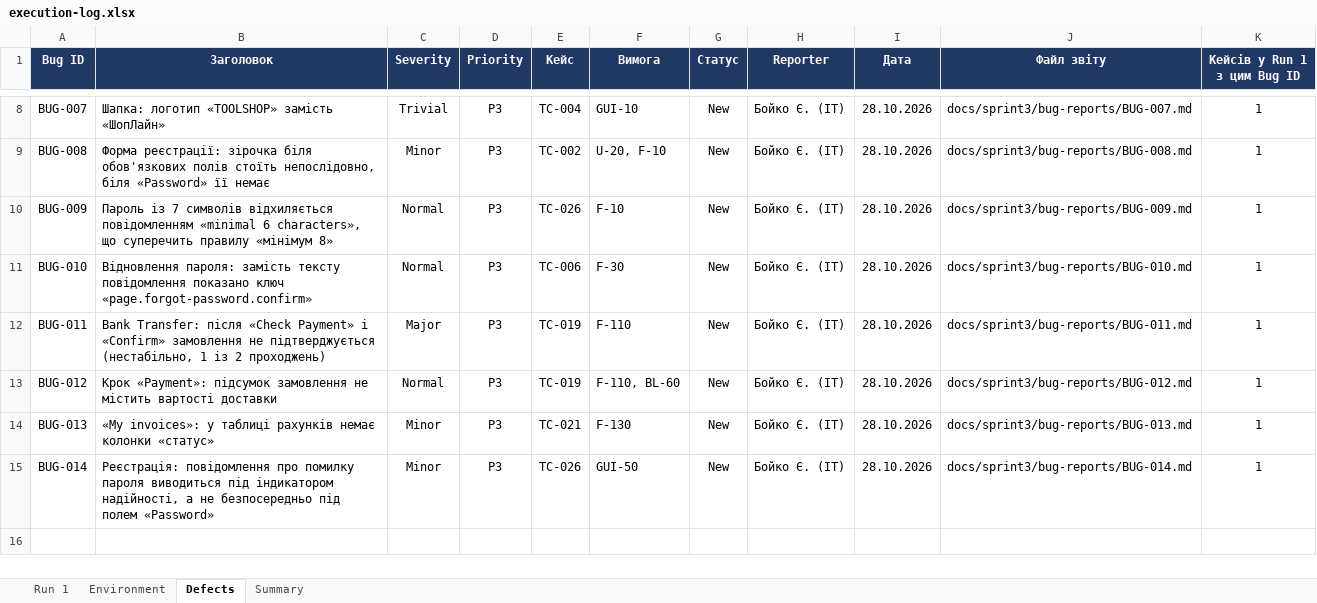
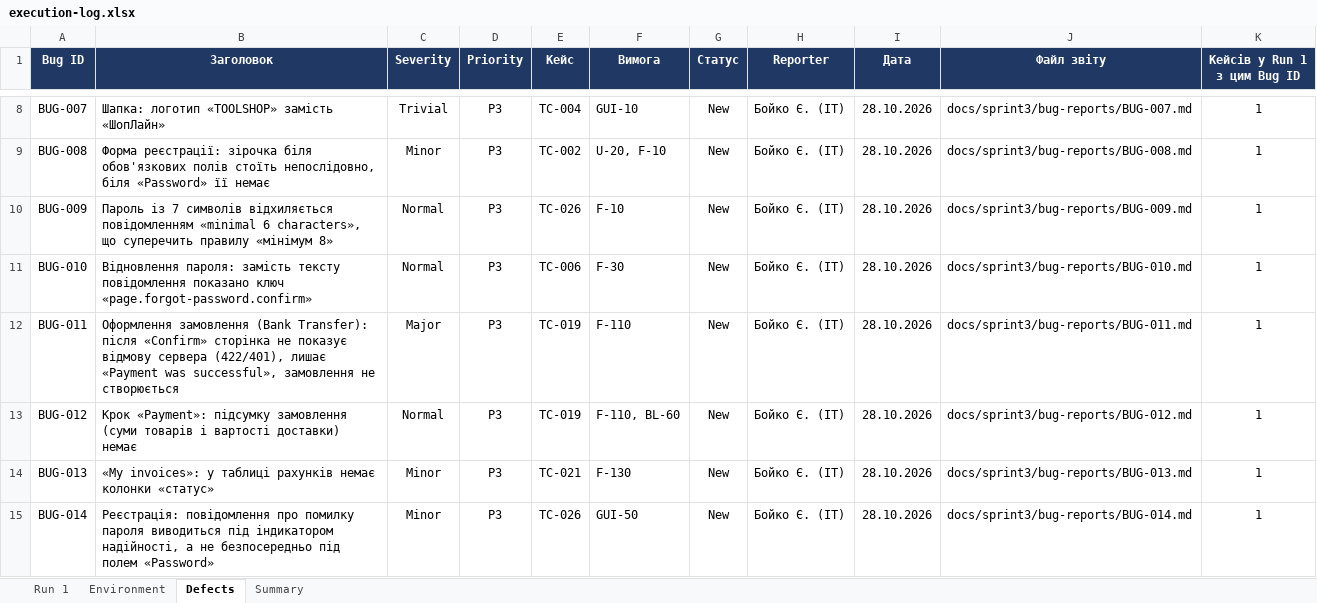
Before and after one commit to ybelinska0/TZYAPZ_TeamB, an Excel workbook: docs/sprint3/execution-log.xlsx, sheet Defects, drawn as a sheet; only a part is shown, gaps mark what is left out; values as stored, in another font and other column widths than the file's, no borders; the diff names each change by its address in the sheet, - before the commit and + after, or states it on an @@ line.

```diff
--- a/docs/sprint3/execution-log.xlsx (sheet Defects)
+++ b/docs/sprint3/execution-log.xlsx (sheet Defects)
-B12 (Заголовок): Bank Transfer: після «Check Payment» і «Confirm» замовлення не підтверджується (нестабільно, 1 із 2 проходжень)
+B12 (Заголовок): Оформлення замовлення (Bank Transfer): після «Confirm» сторінка не показує відмову сервера (422/401), лишає «Payment was successful», замовлення не створюється
-B13 (Заголовок): Крок «Payment»: підсумок замовлення не містить вартості доставки
+B13 (Заголовок): Крок «Payment»: підсумку замовлення (суми товарів і вартості доставки) немає
```
Also changed, not shown: sheet Run 1, sheet Environment, sheet Summary, 21 other files.
